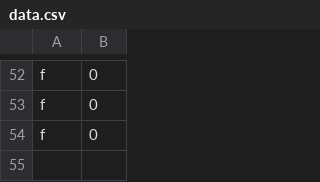
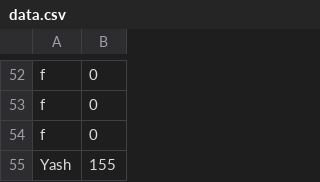
Before and after one commit to YashSleepyBoi/PacMan, a CSV file: data.csv, drawn as a sheet; only a part is shown, gaps mark what is left out.

```diff
--- a/data.csv
+++ b/data.csv
@@ -54 +54,2 @@ f, 0
 f, 0
+Yash, 155
```
Also changed, not shown: 3 other files.
